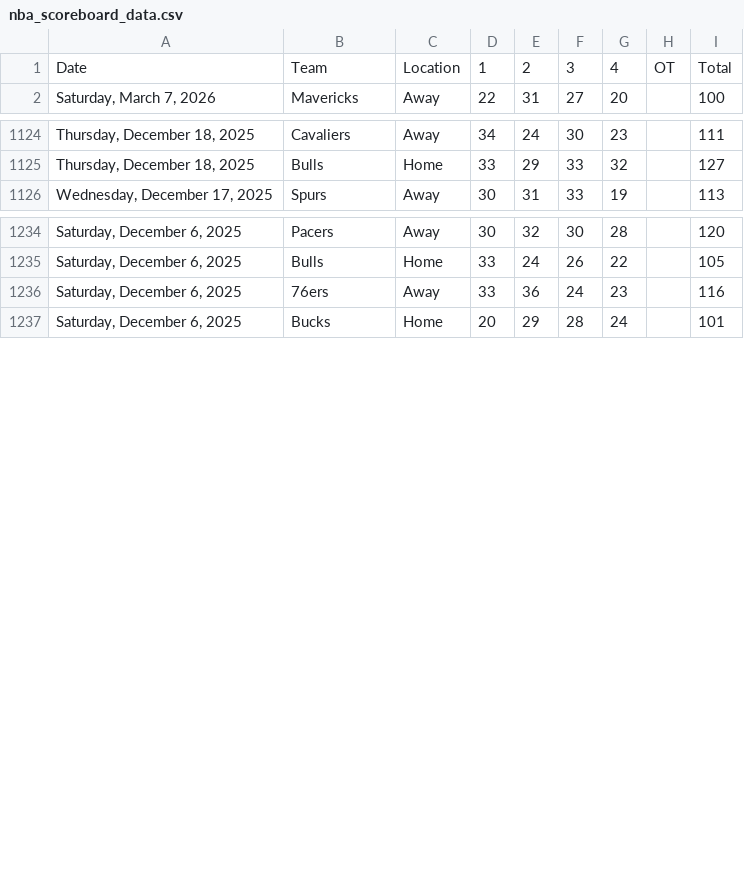
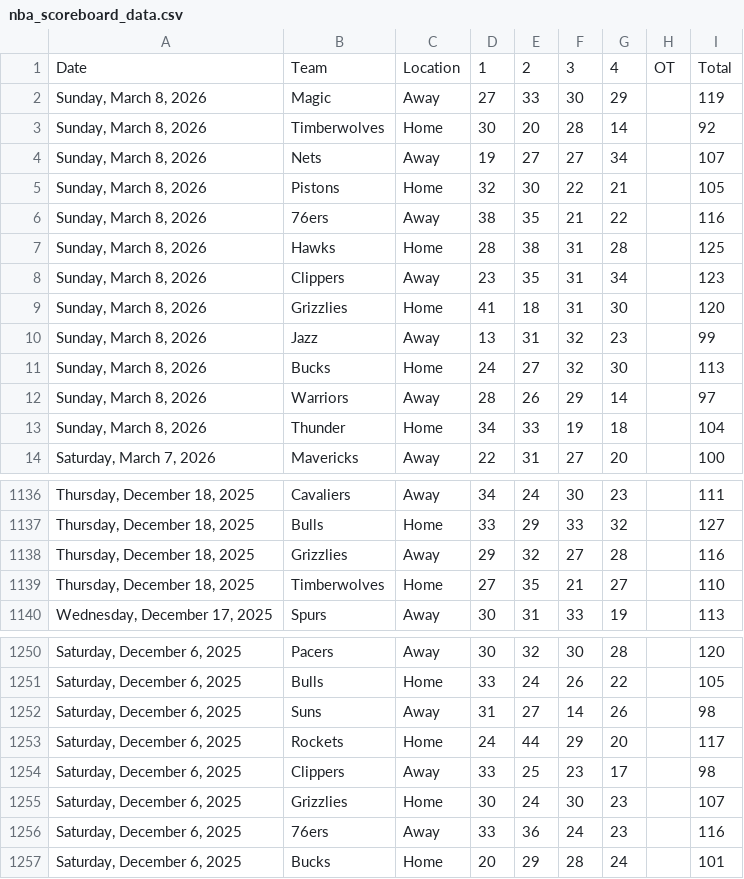
Before and after one commit to Daniel-CM327/NBA-Scoreboard, a CSV file: nba_scoreboard_data.csv, drawn as a sheet; only a part is shown, gaps mark what is left out; the diff covers the shown part only.

```diff
--- a/nba_scoreboard_data.csv
+++ b/nba_scoreboard_data.csv
@@ -1,2 +1,14 @@
 Date,Team,Location,1,2,3,4,OT,Total
+"Sunday, March 8, 2026",Magic,Away,27,33,30,29,,119
+"Sunday, March 8, 2026",Timberwolves,Home,30,20,28,14,,92
+"Sunday, March 8, 2026",Nets,Away,19,27,27,34,,107
+"Sunday, March 8, 2026",Pistons,Home,32,30,22,21,,105
+"Sunday, March 8, 2026",76ers,Away,38,35,21,22,,116
+"Sunday, March 8, 2026",Hawks,Home,28,38,31,28,,125
+"Sunday, March 8, 2026",Clippers,Away,23,35,31,34,,123
+"Sunday, March 8, 2026",Grizzlies,Home,41,18,31,30,,120
+"Sunday, March 8, 2026",Jazz,Away,13,31,32,23,,99
+"Sunday, March 8, 2026",Bucks,Home,24,27,32,30,,113
+"Sunday, March 8, 2026",Warriors,Away,28,26,29,14,,97
+"Sunday, March 8, 2026",Thunder,Home,34,33,19,18,,104
 "Saturday, March 7, 2026",Mavericks,Away,22,31,27,20,,100
@@ -1125,2 +1137,4 @@ Date,Team,Location,1,2,3,4,OT,Total
 "Thursday, December 18, 2025",Bulls,Home,33,29,33,32,,127
+"Thursday, December 18, 2025",Grizzlies,Away,29,32,27,28,,116
+"Thursday, December 18, 2025",Timberwolves,Home,27,35,21,27,,110
 "Wednesday, December 17, 2025",Spurs,Away,30,31,33,19,,113
@@ -1235,2 +1251,6 @@ Date,Team,Location,1,2,3,4,OT,Total
 "Saturday, December 6, 2025",Bulls,Home,33,24,26,22,,105
+"Saturday, December 6, 2025",Suns,Away,31,27,14,26,,98
+"Saturday, December 6, 2025",Rockets,Home,24,44,29,20,,117
+"Saturday, December 6, 2025",Clippers,Away,33,25,23,17,,98
+"Saturday, December 6, 2025",Grizzlies,Home,30,24,30,23,,107
 "Saturday, December 6, 2025",76ers,Away,33,36,24,23,,116
```
Also changed, not shown: 4 added rows elsewhere in this file.
